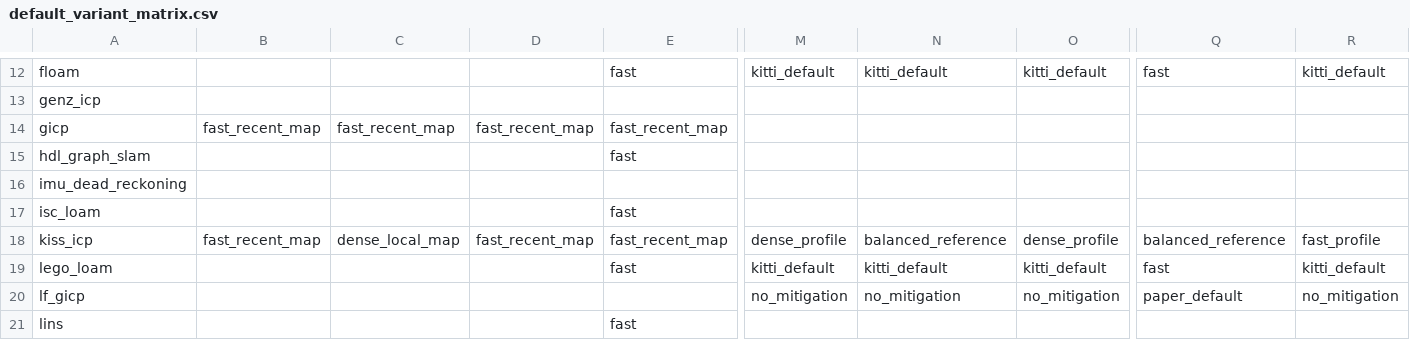
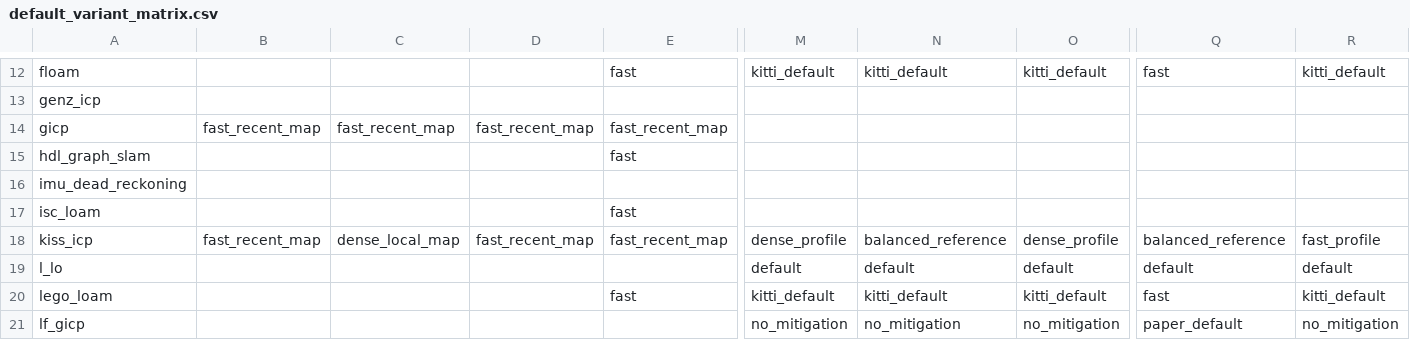
Before and after one commit to rsasaki0109/localization_zoo, a CSV file: docs/assets/paper/default_variant_matrix.csv, drawn as a sheet; only a part is shown, gaps mark what is left out; the shorter side is filled out with more unchanged rows; rows hold the shown columns only; the diff names each change by its address in the sheet, - before the commit and + after, or states it on an @@ line.

```diff
--- a/docs/assets/paper/default_variant_matrix.csv
+++ b/docs/assets/paper/default_variant_matrix.csv
+row 19: l_lo |  |  |  |  | default | default | default | default | default
```
Also changed, not shown: docs/assets/paper/default_variant_matrix_long.csv, docs/assets/paper/full_variant_results.csv, 42 other files.
